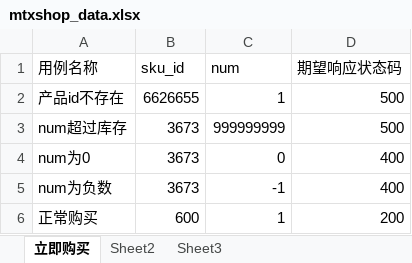
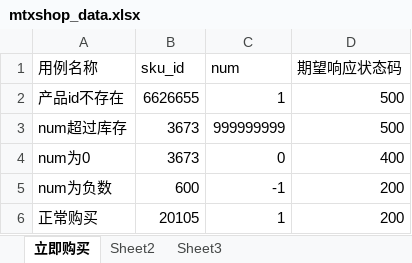
Before and after one commit to superlff888/projectScripts, an Excel workbook: autoApiTest_shop/data/mtxshop_data.xlsx, sheet 立即购买, drawn as a sheet; values as stored, in another font and other column widths than the file's, no borders; the diff names each change by its address in the sheet, - before the commit and + after, or states it on an @@ line.

```diff
--- a/autoApiTest_shop/data/mtxshop_data.xlsx (sheet 立即购买)
+++ b/autoApiTest_shop/data/mtxshop_data.xlsx (sheet 立即购买)
-B5 (sku_id): 3673
+B5 (sku_id): 600
-D5 (期望响应状态码): 400
+D5 (期望响应状态码): 200
-B6 (sku_id): 600
+B6 (sku_id): 20105
```
Also changed, not shown: 29 other files.
